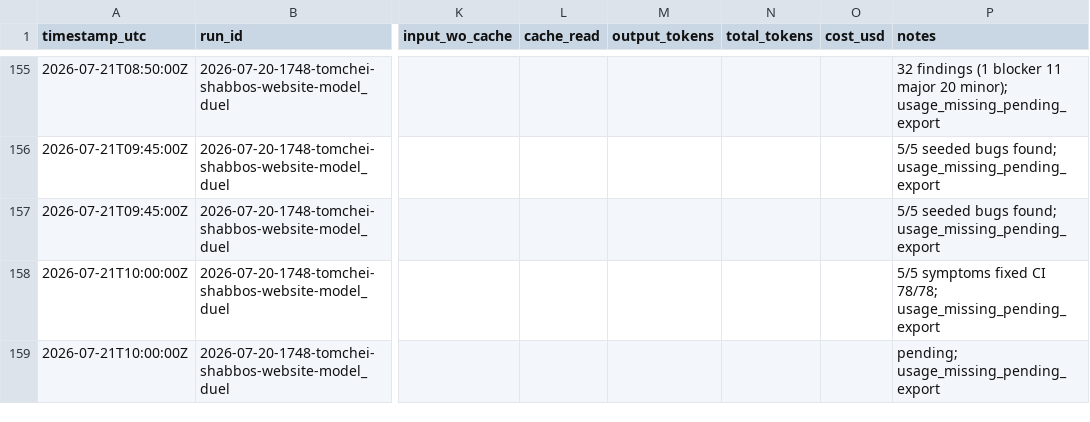
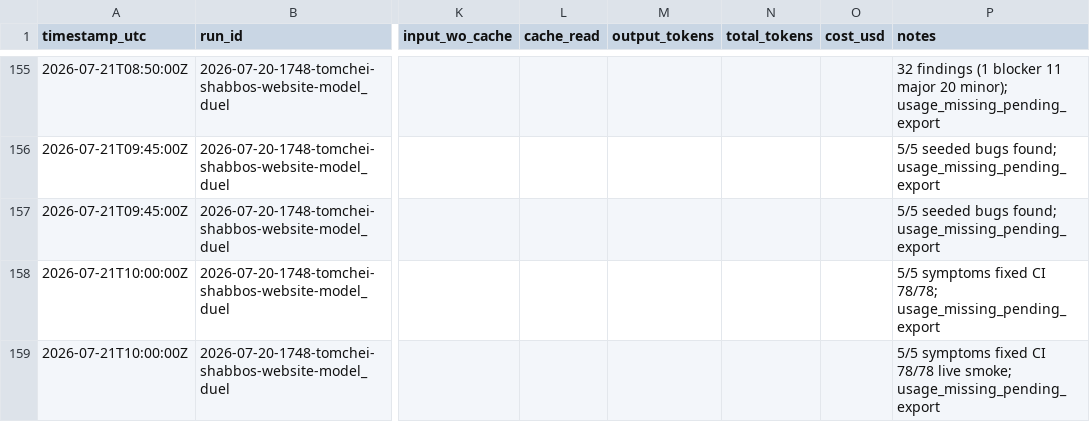
Before and after one commit to mennyg19-cmyk/master-model-duel, a CSV file: runs/2026-07-20-1748-tomchei-shabbos-website-model_duel/results/COST-LEDGER.csv, drawn as a sheet; only a part is shown, gaps mark what is left out; the diff names each change by its address in the sheet, - before the commit and + after, or states it on an @@ line.

Commit message:
Test6 complete: both 15/15. Run gated — arm-02 wins 74.5/100.

```diff
--- a/runs/2026-07-20-1748-tomchei-shabbos-website-model_duel/results/COST-LEDGER.csv
+++ b/runs/2026-07-20-1748-tomchei-shabbos-website-model_duel/results/COST-LEDGER.csv
-P159 (notes): pending; usage_missing_pending_export
+P159 (notes): 5/5 symptoms fixed CI 78/78 live smoke; usage_missing_pending_export
```
Also changed, not shown: 9 other files.
